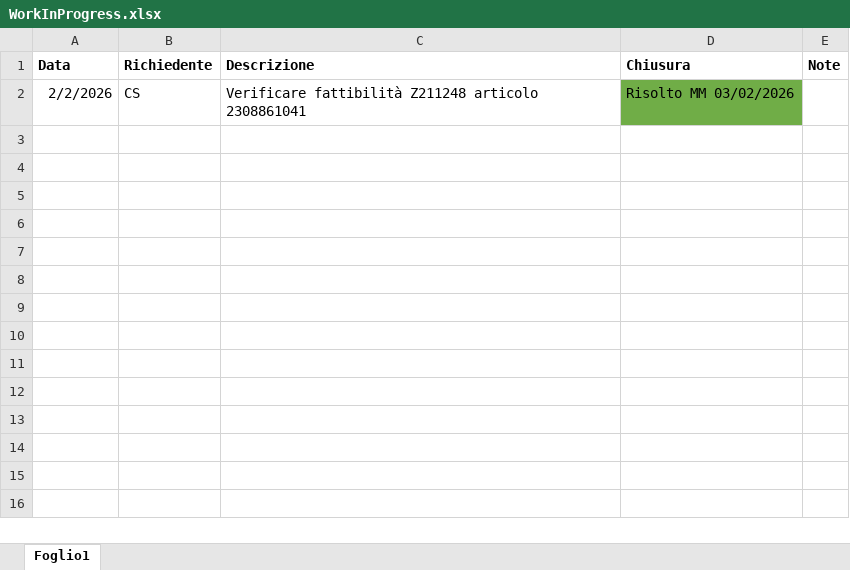
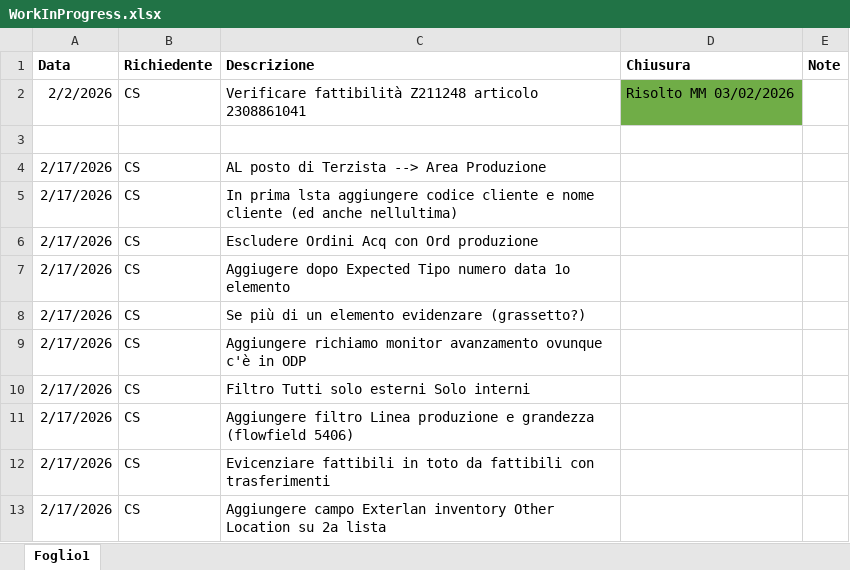
Before and after one commit to MMille-Divimast/Fattibilit-ODP, an Excel workbook: Documenti/WorkInProgress.xlsx, sheet Foglio1, drawn as a sheet; values as stored, in another font and other column widths than the file's, no borders; the diff names each change by its address in the sheet, - before the commit and + after, or states it on an @@ line.

Commit message:
feat: Work in progress

```diff
--- a/Documenti/WorkInProgress.xlsx (sheet Foglio1)
+++ b/Documenti/WorkInProgress.xlsx (sheet Foglio1)
+row 3: (empty)
+row 4: 2/17/2026 | CS | AL posto di Terzista --> Area Produzione
+row 5: 2/17/2026 | CS | In prima lsta aggiungere codice cliente e nome cliente (ed anche nellultima)
+row 6: 2/17/2026 | CS | Escludere Ordini Acq con Ord produzione
+row 7: 2/17/2026 | CS | Aggiugere dopo Expected Tipo numero data 1o elemento
+row 8: 2/17/2026 | CS | Se più di un elemento evidenzare (grassetto?)
+row 9: 2/17/2026 | CS | Aggiungere richiamo monitor avanzamento ovunque c'è in ODP
+row 10: 2/17/2026 | CS | Filtro Tutti solo esterni Solo interni
+row 11: 2/17/2026 | CS | Aggiungere filtro Linea produzione e grandezza (flowfield 5406)
+row 12: 2/17/2026 | CS | Evicenziare fattibili in toto da fattibili con trasferimenti
+row 13: 2/17/2026 | CS | Aggiungere campo Exterlan inventory Other Location su 2a lista
```
